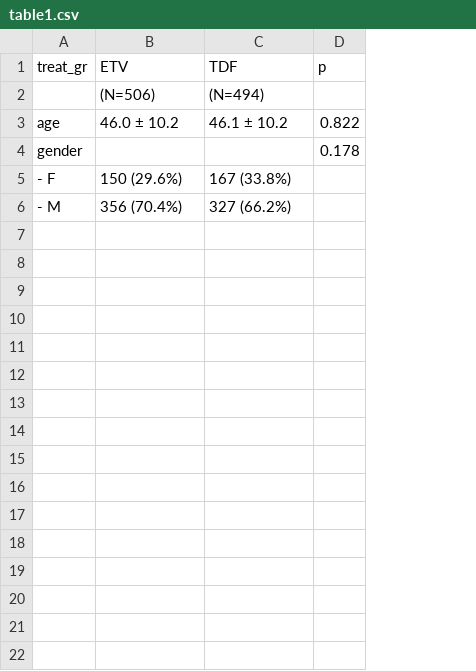
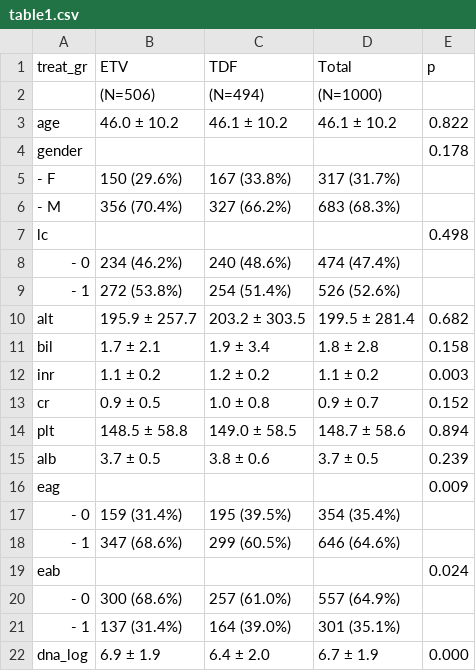
Before and after one commit to kotizen/R_JonggiChoi, a CSV file: table1.csv, drawn as a sheet; the diff names each change by its address in the sheet, - before the commit and + after, or states it on an @@ line.

```diff
--- a/table1.csv
+++ b/table1.csv
+column D (Total), rows 2-6: (N=1000) | 46.1 ± 10.2 |  | 317 (31.7%) | 683 (68.3%)
+row 7: lc |  |  |  | 0.498
+row 8: - 0 | 234 (46.2%) | 240 (48.6%) | 474 (47.4%)
+row 9: - 1 | 272 (53.8%) | 254 (51.4%) | 526 (52.6%)
+row 10: alt | 195.9 ± 257.7 | 203.2 ± 303.5 | 199.5 ± 281.4 | 0.682
+row 11: bil | 1.7 ± 2.1 | 1.9 ± 3.4 | 1.8 ± 2.8 | 0.158
+row 12: inr | 1.1 ± 0.2 | 1.2 ± 0.2 | 1.1 ± 0.2 | 0.003
+row 13: cr | 0.9 ± 0.5 | 1.0 ± 0.8 | 0.9 ± 0.7 | 0.152
+row 14: plt | 148.5 ± 58.8 | 149.0 ± 58.5 | 148.7 ± 58.6 | 0.894
+row 15: alb | 3.7 ± 0.5 | 3.8 ± 0.6 | 3.7 ± 0.5 | 0.239
+row 16: eag |  |  |  | 0.009
+row 17: - 0 | 159 (31.4%) | 195 (39.5%) | 354 (35.4%)
+row 18: - 1 | 347 (68.6%) | 299 (60.5%) | 646 (64.6%)
+row 19: eab |  |  |  | 0.024
+row 20: - 0 | 300 (68.6%) | 257 (61.0%) | 557 (64.9%)
+row 21: - 1 | 137 (31.4%) | 164 (39.0%) | 301 (35.1%)
+row 22: dna_log | 6.9 ± 1.9 | 6.4 ± 2.0 | 6.7 ± 1.9 | 0.000
```
Also changed, not shown: chb_example.csv, 10 other files.
